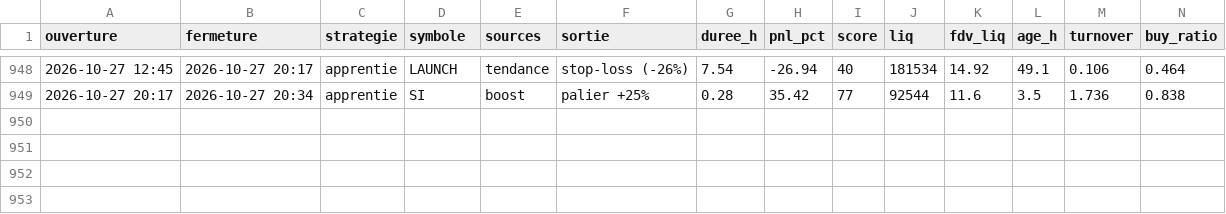
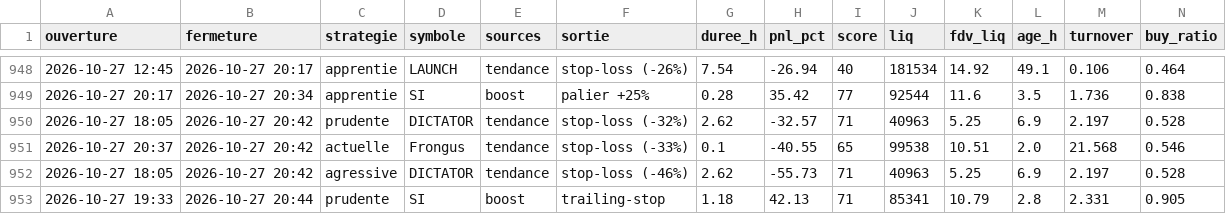
Before and after one commit to oshua888/memebot-, a CSV file: trades.csv, drawn as a sheet; only a part is shown, gaps mark what is left out; rows hold the shown columns only; the diff names each change by its address in the sheet, - before the commit and + after, or states it on an @@ line.

```diff
--- a/trades.csv
+++ b/trades.csv
+row 950: 2026-10-27 18:05 | 2026-10-27 20:42 | prudente | DICTATOR | tendance | stop-loss (-32%) | 2.62 | -32.57 | 71 | 40963 | 5.25 | 6.9 | 2.197 | 0.528
+row 951: 2026-10-27 20:37 | 2026-10-27 20:42 | actuelle | Frongus | tendance | stop-loss (-33%) | 0.1 | -40.55 | 65 | 99538 | 10.51 | 2.0 | 21.568 | 0.546
+row 952: 2026-10-27 18:05 | 2026-10-27 20:42 | agressive | DICTATOR | tendance | stop-loss (-46%) | 2.62 | -55.73 | 71 | 40963 | 5.25 | 6.9 | 2.197 | 0.528
+row 953: 2026-10-27 19:33 | 2026-10-27 20:44 | prudente | SI | boost | trailing-stop | 1.18 | 42.13 | 71 | 85341 | 10.79 | 2.8 | 2.331 | 0.905
```
Also changed, not shown: journal.csv, 4 other files.
